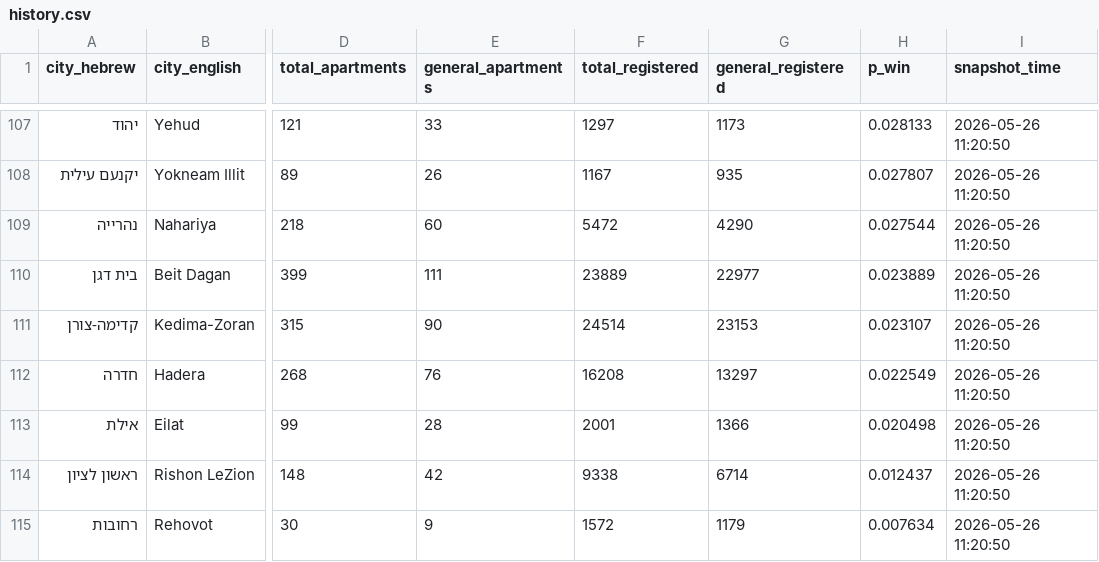
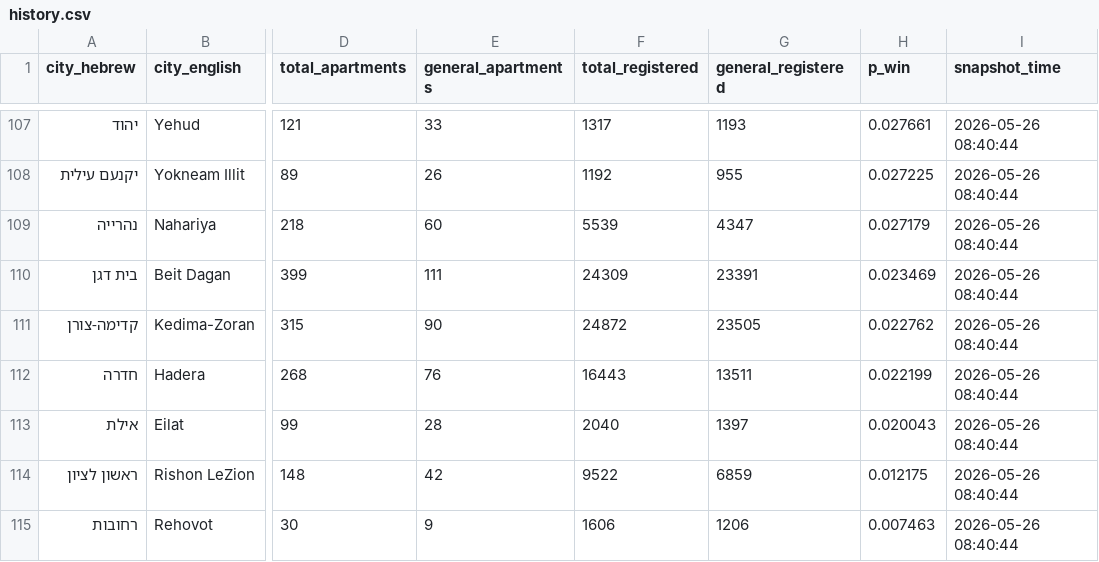
Before and after one commit to ronelias/dira-lottery, a CSV file: data/history.csv, drawn as a sheet; only a part is shown, gaps mark what is left out; the diff covers the shown part only; the diff names each change by its address in the sheet, - before the commit and + after, or states it on an @@ line.

```diff
--- a/data/history.csv
+++ b/data/history.csv
-F107 (total_registered): 1297
+F107 (total_registered): 1317
-G107 (general_registered): 1173
+G107 (general_registered): 1193
-H107 (p_win): 0.028133
+H107 (p_win): 0.027661
-I107:I115 (snapshot_time): 2026-05-26 11:20:50
+I107:I115 (snapshot_time): 2026-05-26 08:40:44
-F108 (total_registered): 1167
+F108 (total_registered): 1192
-G108 (general_registered): 935
+G108 (general_registered): 955
-H108 (p_win): 0.027807
+H108 (p_win): 0.027225
-F109 (total_registered): 5472
+F109 (total_registered): 5539
-G109 (general_registered): 4290
+G109 (general_registered): 4347
-H109 (p_win): 0.027544
+H109 (p_win): 0.027179
-F110 (total_registered): 23889
+F110 (total_registered): 24309
-G110 (general_registered): 22977
+G110 (general_registered): 23391
-H110 (p_win): 0.023889
+H110 (p_win): 0.023469
-F111 (total_registered): 24514
+F111 (total_registered): 24872
-G111 (general_registered): 23153
+G111 (general_registered): 23505
-H111 (p_win): 0.023107
+H111 (p_win): 0.022762
-F112 (total_registered): 16208
+F112 (total_registered): 16443
-G112 (general_registered): 13297
+G112 (general_registered): 13511
-H112 (p_win): 0.022549
+H112 (p_win): 0.022199
-F113 (total_registered): 2001
+F113 (total_registered): 2040
-G113 (general_registered): 1366
+G113 (general_registered): 1397
-H113 (p_win): 0.020498
+H113 (p_win): 0.020043
-F114 (total_registered): 9338
+F114 (total_registered): 9522
-G114 (general_registered): 6714
+G114 (general_registered): 6859
-H114 (p_win): 0.012437
+H114 (p_win): 0.012175
-F115 (total_registered): 1572
+F115 (total_registered): 1606
-G115 (general_registered): 1179
+G115 (general_registered): 1206
-H115 (p_win): 0.007634
+H115 (p_win): 0.007463
```
Also changed, not shown: 40 edited cells elsewhere in this file.
